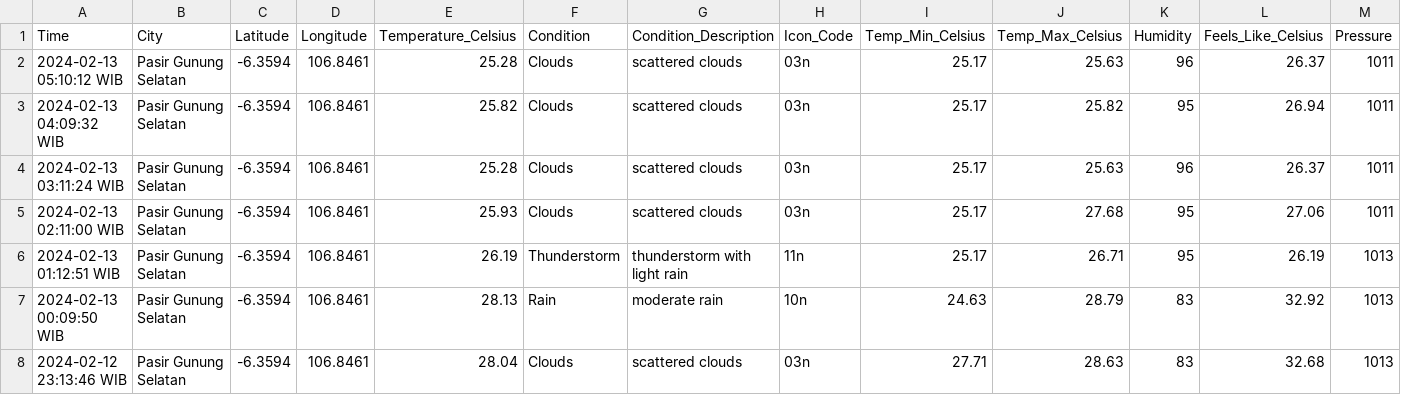
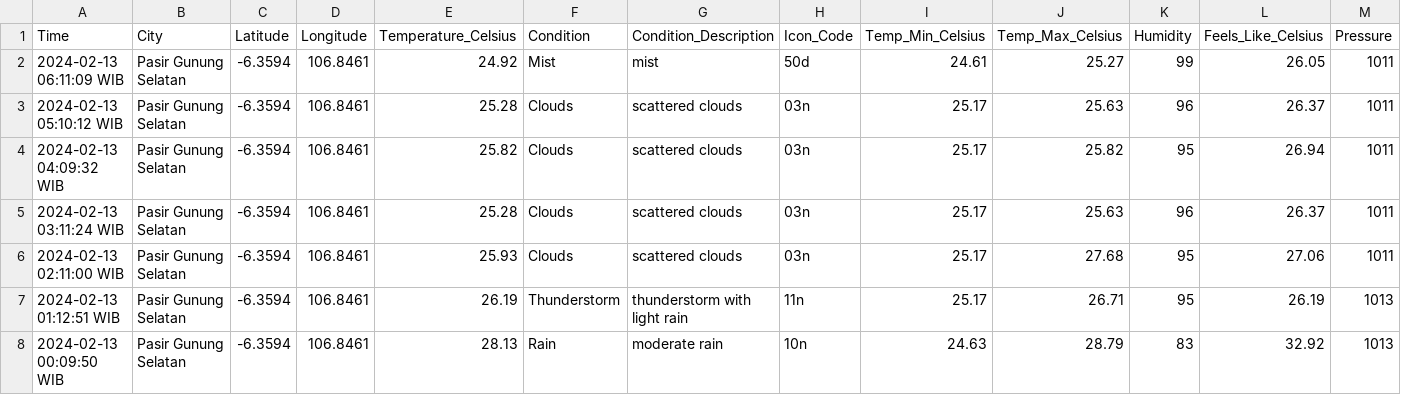
Before and after one commit to Julius-Ulee/Daily-Weather-Report, a CSV file: weather_history.csv, drawn as a sheet; only a part is shown; the shorter side is filled out with more unchanged rows; rows hold the shown columns only; the diff names each change by its address in the sheet, - before the commit and + after, or states it on an @@ line.

```diff
--- a/weather_history.csv
+++ b/weather_history.csv
+row 2: 2024-02-13 06:11:09 WIB | Pasir Gunung Selatan | -6.3594 | 106.8461 | 24.92 | Mist | mist | 50d | 24.61 | 25.27 | 99 | 26.05 | 1011
```
